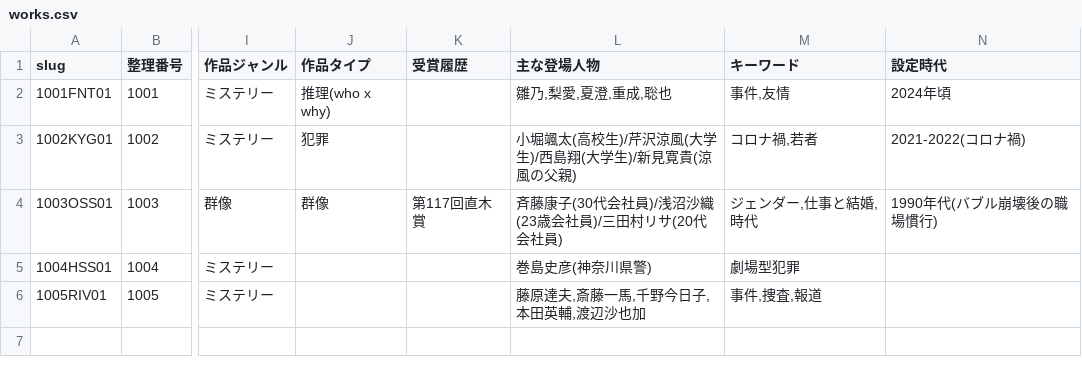
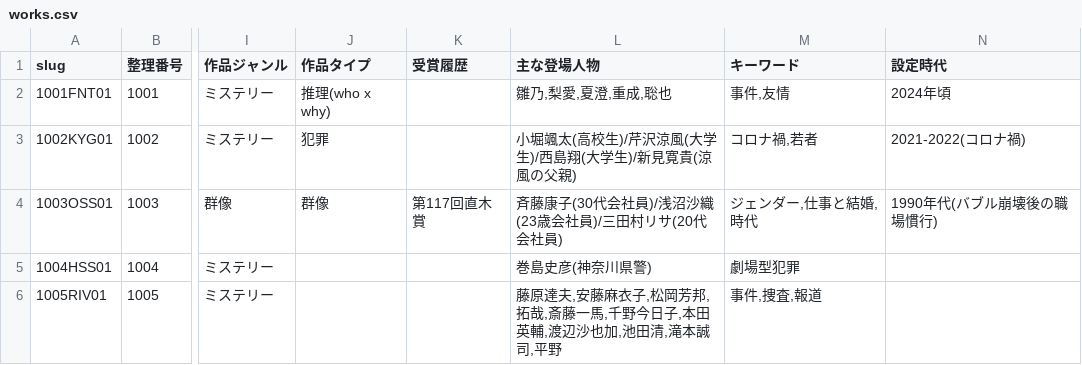
Before and after one commit to esortseld/readingmap, a CSV file: data/works.csv, drawn as a sheet; only a part is shown, gaps mark what is left out; the diff names each change by its address in the sheet, - before the commit and + after, or states it on an @@ line.

Commit message:
Update River works data

```diff
--- a/data/works.csv
+++ b/data/works.csv
-L6 (主な登場人物): 藤原達夫,斎藤一馬,千野今日子,本田英輔,渡辺沙也加
+L6 (主な登場人物): 藤原達夫,安藤麻衣子,松岡芳邦,拓哉,斎藤一馬,千野今日子,本田英輔,渡辺沙也加,池田清,滝本誠司,平野
```
